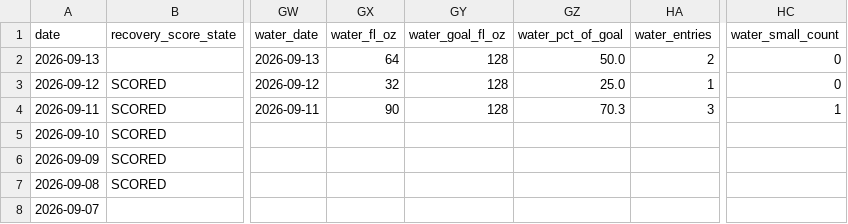
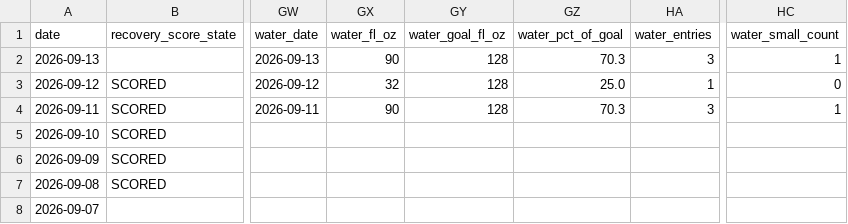
Before and after one commit to auckiefenstermacher19-cmd/Health-Tracker, a CSV file: Health_Tracker_Master.csv, drawn as a sheet; only a part is shown, gaps mark what is left out; the diff names each change by its address in the sheet, - before the commit and + after, or states it on an @@ line.

```diff
--- a/Health_Tracker_Master.csv
+++ b/Health_Tracker_Master.csv
-GX2 (water_fl_oz): 64
+GX2 (water_fl_oz): 90
-GZ2 (water_pct_of_goal): 50.0
+GZ2 (water_pct_of_goal): 70.3
-HA2 (water_entries): 2
+HA2 (water_entries): 3
-HC2 (water_small_count): 0
+HC2 (water_small_count): 1
```
Also changed, not shown: 3 other files.
